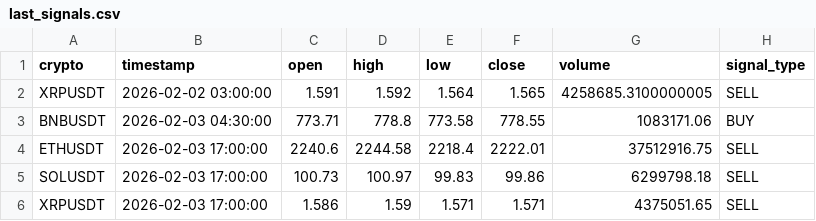
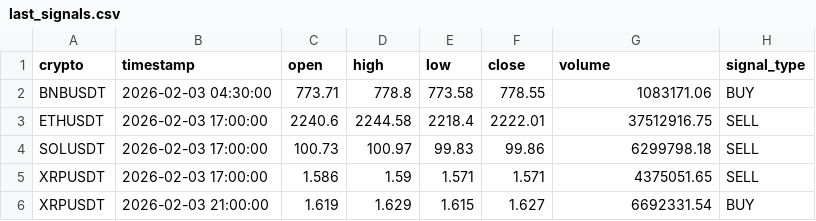
Before and after one commit to asusrog1650/automation_run_15mins, a CSV file: last_signals.csv, drawn as a sheet; removed rows and columns are numbered as before the commit, all else as after; the diff names each change by its address in the sheet, - before the commit and + after, or states it on an @@ line.

```diff
--- a/last_signals.csv
+++ b/last_signals.csv
-row 2: XRPUSDT | 2026-02-02 03:00:00 | 1.591 | 1.592 | 1.564 | 1.565 | 4258685.3100000005 | SELL
+row 6: XRPUSDT | 2026-02-03 21:00:00 | 1.619 | 1.629 | 1.615 | 1.627 | 6692331.54 | BUY
```
